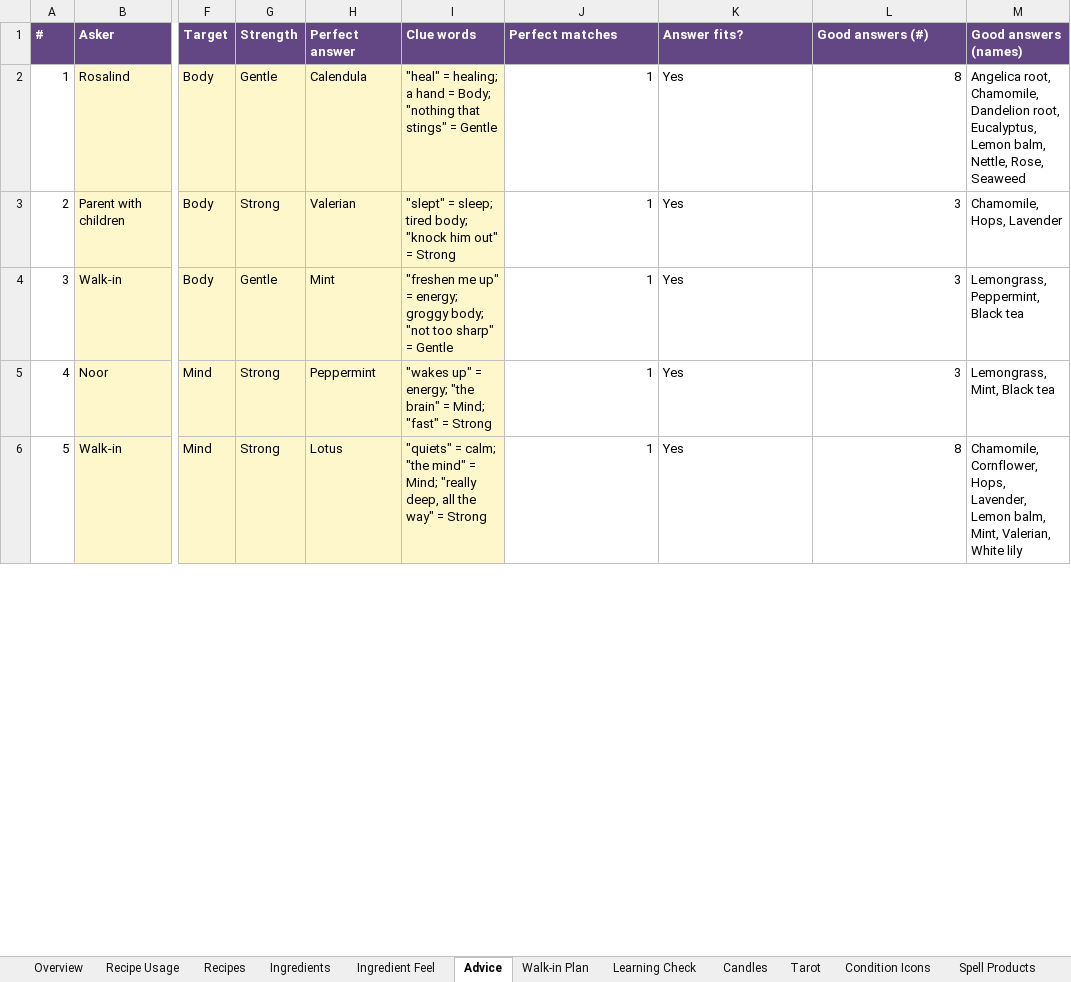
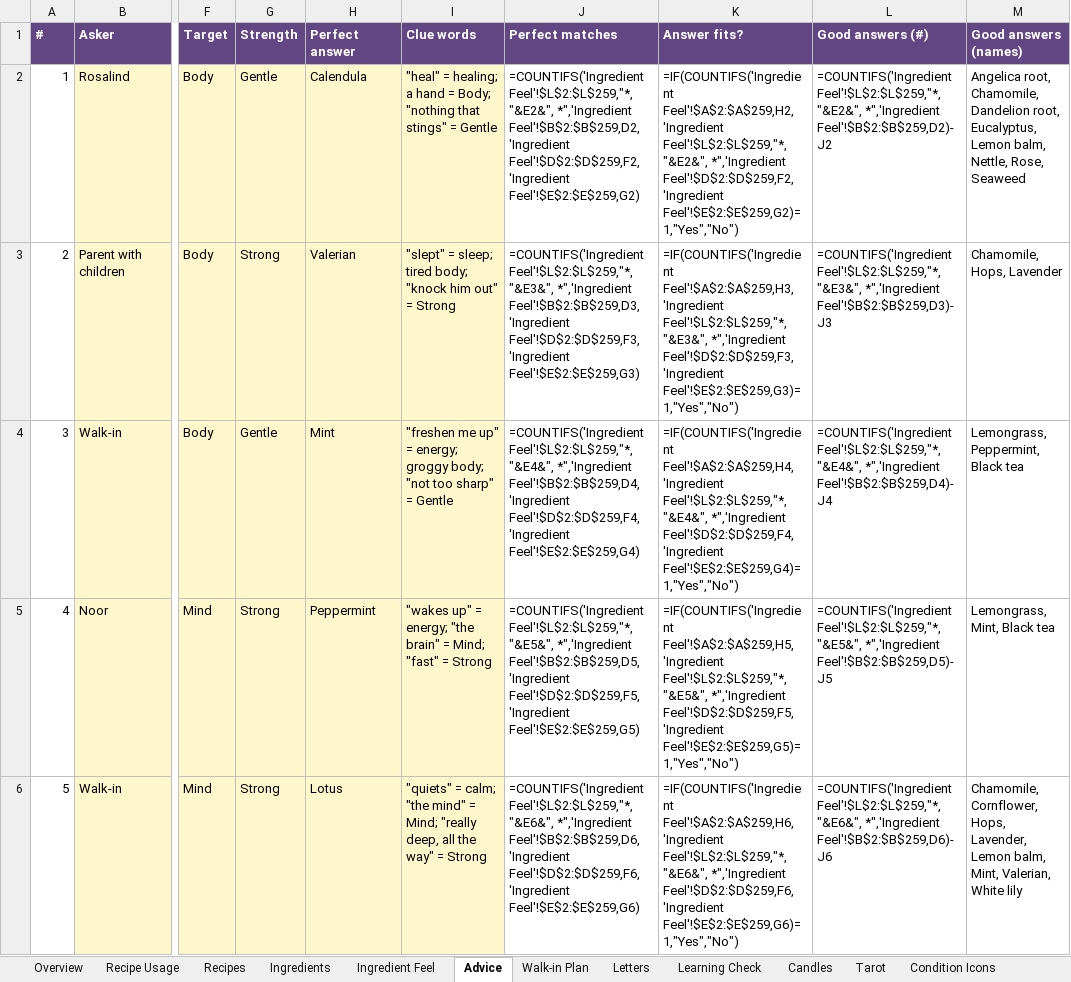
Before and after one commit to you36911-lab/The-Loveborne-Witchs-Emporium, an Excel workbook: ingredient_asset_tracker.xlsx, sheet Advice, drawn as a sheet; only a part is shown, gaps mark what is left out; values as stored, in another font and other column widths than the file's, no borders; formulas without a stored value are shown as written; charts and pictures and conditional formats not drawn; the diff covers the shown part only; the diff names each change by its address in the sheet, - before the commit and + after, or states it on an @@ line.

```diff
--- a/ingredient_asset_tracker.xlsx (sheet Advice)
+++ b/ingredient_asset_tracker.xlsx (sheet Advice)
+sheet tab: Letters
-J2 (Perfect matches): 1
+J2 (Perfect matches): =COUNTIFS('Ingredient Feel'!$L$2:$L$259,"*, "&E2&", *",'Ingredient Feel'!$B$2:$B$259,D2,'Ingredient Feel'!$D$2:$D$259,F2,'Ingredient Feel'!$E$2:$E$259,G2)
-K2 (Answer fits?): Yes
+K2 (Answer fits?): =IF(COUNTIFS('Ingredient Feel'!$A$2:$A$259,H2,'Ingredient Feel'!$L$2:$L$259,"*, "&E2&", *",'Ingredient Feel'!$D$2:$D$259,F2,'Ingredient Feel'!$E$2:$E$259,G2)=1,"Yes","No")
-L2 (Good answers (#)): 8
+L2 (Good answers (#)): =COUNTIFS('Ingredient Feel'!$L$2:$L$259,"*, "&E2&", *",'Ingredient Feel'!$B$2:$B$259,D2)-J2
-J3 (Perfect matches): 1
+J3 (Perfect matches): =COUNTIFS('Ingredient Feel'!$L$2:$L$259,"*, "&E3&", *",'Ingredient Feel'!$B$2:$B$259,D3,'Ingredient Feel'!$D$2:$D$259,F3,'Ingredient Feel'!$E$2:$E$259,G3)
-K3 (Answer fits?): Yes
+K3 (Answer fits?): =IF(COUNTIFS('Ingredient Feel'!$A$2:$A$259,H3,'Ingredient Feel'!$L$2:$L$259,"*, "&E3&", *",'Ingredient Feel'!$D$2:$D$259,F3,'Ingredient Feel'!$E$2:$E$259,G3)=1,"Yes","No")
-L3 (Good answers (#)): 3
+L3 (Good answers (#)): =COUNTIFS('Ingredient Feel'!$L$2:$L$259,"*, "&E3&", *",'Ingredient Feel'!$B$2:$B$259,D3)-J3
-J4 (Perfect matches): 1
+J4 (Perfect matches): =COUNTIFS('Ingredient Feel'!$L$2:$L$259,"*, "&E4&", *",'Ingredient Feel'!$B$2:$B$259,D4,'Ingredient Feel'!$D$2:$D$259,F4,'Ingredient Feel'!$E$2:$E$259,G4)
-K4 (Answer fits?): Yes
+K4 (Answer fits?): =IF(COUNTIFS('Ingredient Feel'!$A$2:$A$259,H4,'Ingredient Feel'!$L$2:$L$259,"*, "&E4&", *",'Ingredient Feel'!$D$2:$D$259,F4,'Ingredient Feel'!$E$2:$E$259,G4)=1,"Yes","No")
-L4 (Good answers (#)): 3
+L4 (Good answers (#)): =COUNTIFS('Ingredient Feel'!$L$2:$L$259,"*, "&E4&", *",'Ingredient Feel'!$B$2:$B$259,D4)-J4
-J5 (Perfect matches): 1
+J5 (Perfect matches): =COUNTIFS('Ingredient Feel'!$L$2:$L$259,"*, "&E5&", *",'Ingredient Feel'!$B$2:$B$259,D5,'Ingredient Feel'!$D$2:$D$259,F5,'Ingredient Feel'!$E$2:$E$259,G5)
-K5 (Answer fits?): Yes
+K5 (Answer fits?): =IF(COUNTIFS('Ingredient Feel'!$A$2:$A$259,H5,'Ingredient Feel'!$L$2:$L$259,"*, "&E5&", *",'Ingredient Feel'!$D$2:$D$259,F5,'Ingredient Feel'!$E$2:$E$259,G5)=1,"Yes","No")
-L5 (Good answers (#)): 3
+L5 (Good answers (#)): =COUNTIFS('Ingredient Feel'!$L$2:$L$259,"*, "&E5&", *",'Ingredient Feel'!$B$2:$B$259,D5)-J5
-J6 (Perfect matches): 1
+J6 (Perfect matches): =COUNTIFS('Ingredient Feel'!$L$2:$L$259,"*, "&E6&", *",'Ingredient Feel'!$B$2:$B$259,D6,'Ingredient Feel'!$D$2:$D$259,F6,'Ingredient Feel'!$E$2:$E$259,G6)
-K6 (Answer fits?): Yes
+K6 (Answer fits?): =IF(COUNTIFS('Ingredient Feel'!$A$2:$A$259,H6,'Ingredient Feel'!$L$2:$L$259,"*, "&E6&", *",'Ingredient Feel'!$D$2:$D$259,F6,'Ingredient Feel'!$E$2:$E$259,G6)=1,"Yes","No")
-L6 (Good answers (#)): 8
+L6 (Good answers (#)): =COUNTIFS('Ingredient Feel'!$L$2:$L$259,"*, "&E6&", *",'Ingredient Feel'!$B$2:$B$259,D6)-J6
```
Also changed, not shown: 66 edited cells elsewhere in this sheet, sheet Ingredients, sheet Ingredient Feel, sheet Learning Check, sheet Walk-in Plan, sheet Overview, sheet Spell Products, 2 more sheets, hidden cells, charts or pictures, 2 other files.
